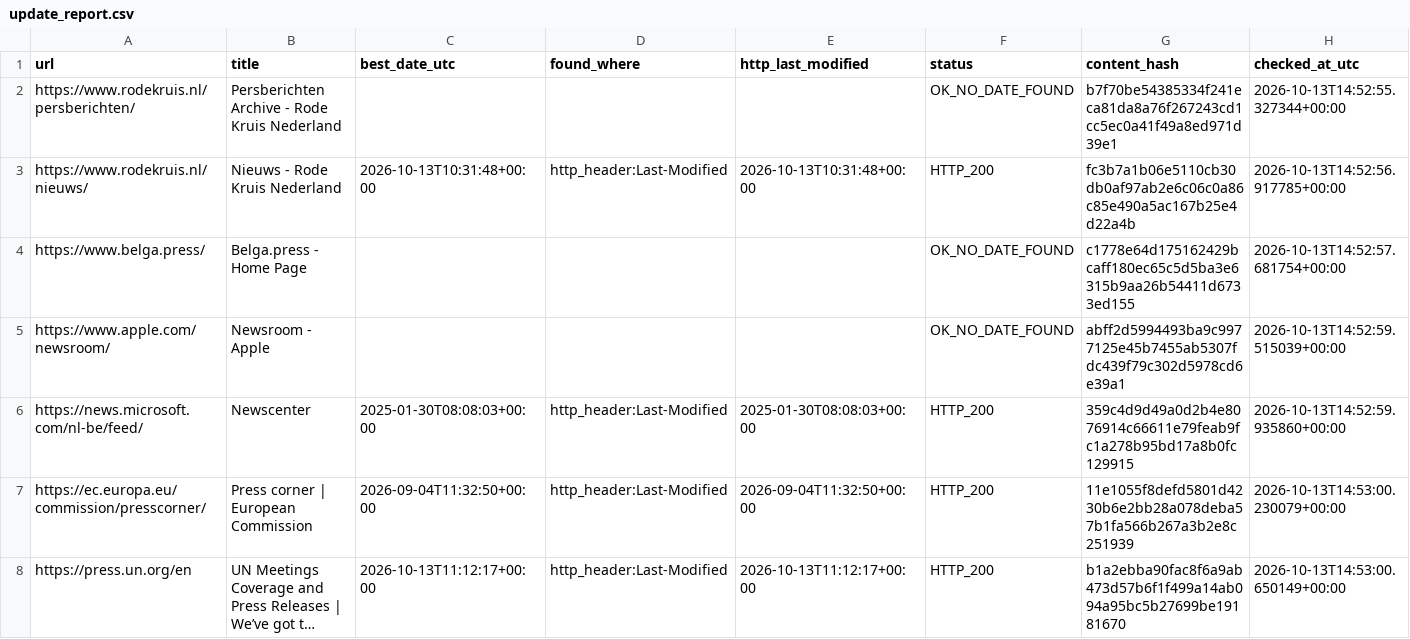
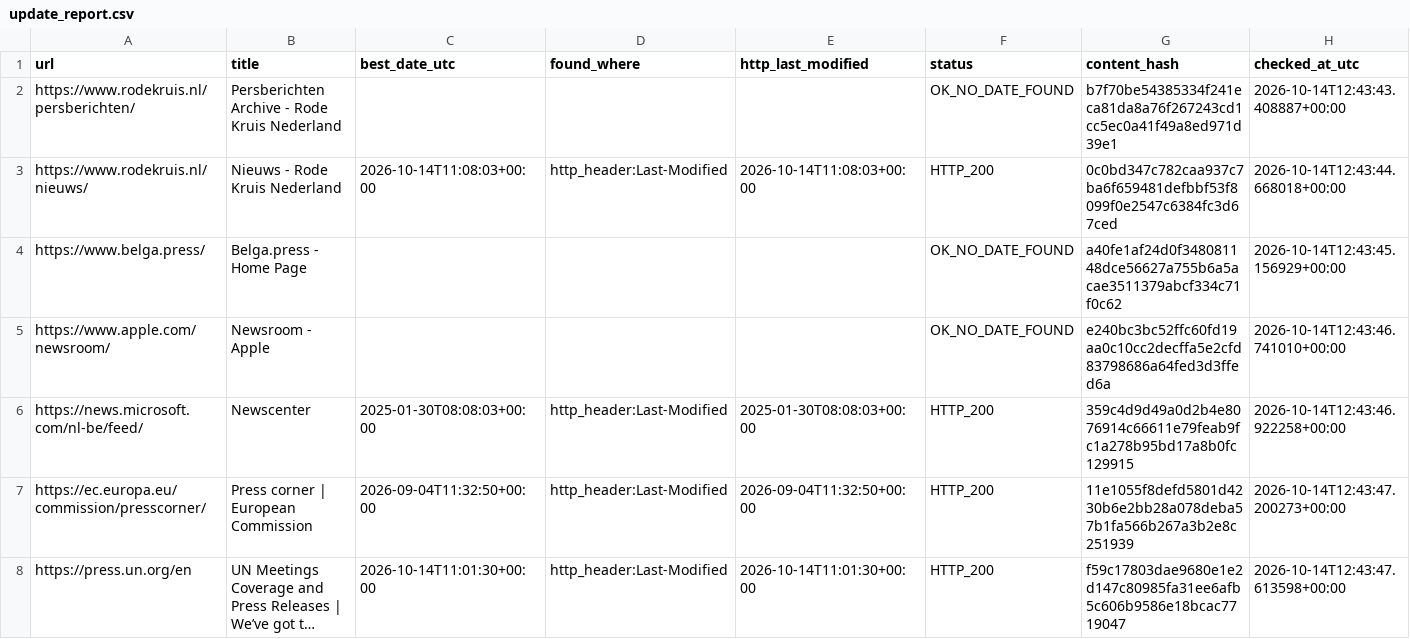
Before and after one commit to yonike2005-cell/Update-checker, a CSV file: output/update_report.csv, drawn as a sheet; only a part is shown; long unchanged cells end in …; the diff covers the shown part only; the diff names each change by its address in the sheet, - before the commit and + after, or states it on an @@ line.

```diff
--- a/output/update_report.csv
+++ b/output/update_report.csv
-H2 (checked_at_utc): 2026-10-13T14:52:55.327344+00:00
+H2 (checked_at_utc): 2026-10-14T12:43:43.408887+00:00
-C3 (best_date_utc): 2026-10-13T10:31:48+00:00
+C3 (best_date_utc): 2026-10-14T11:08:03+00:00
-E3 (http_last_modified): 2026-10-13T10:31:48+00:00
+E3 (http_last_modified): 2026-10-14T11:08:03+00:00
-G3 (content_hash): fc3b7a1b06e5110cb30db0af97ab2e6c06c0a86c85e490a5ac167b25e4d22a4b
+G3 (content_hash): 0c0bd347c782caa937c7ba6f659481defbbf53f8099f0e2547c6384fc3d67ced
-H3 (checked_at_utc): 2026-10-13T14:52:56.917785+00:00
+H3 (checked_at_utc): 2026-10-14T12:43:44.668018+00:00
-G4 (content_hash): c1778e64d175162429bcaff180ec65c5d5ba3e6315b9aa26b54411d6733ed155
+G4 (content_hash): a40fe1af24d0f348081148dce56627a755b6a5acae3511379abcf334c71f0c62
-H4 (checked_at_utc): 2026-10-13T14:52:57.681754+00:00
+H4 (checked_at_utc): 2026-10-14T12:43:45.156929+00:00
-G5 (content_hash): abff2d5994493ba9c9977125e45b7455ab5307fdc439f79c302d5978cd6e39a1
+G5 (content_hash): e240bc3bc52ffc60fd19aa0c10cc2decffa5e2cfd83798686a64fed3d3ffed6a
-H5 (checked_at_utc): 2026-10-13T14:52:59.515039+00:00
+H5 (checked_at_utc): 2026-10-14T12:43:46.741010+00:00
-H6 (checked_at_utc): 2026-10-13T14:52:59.935860+00:00
+H6 (checked_at_utc): 2026-10-14T12:43:46.922258+00:00
-H7 (checked_at_utc): 2026-10-13T14:53:00.230079+00:00
+H7 (checked_at_utc): 2026-10-14T12:43:47.200273+00:00
-C8 (best_date_utc): 2026-10-13T11:12:17+00:00
+C8 (best_date_utc): 2026-10-14T11:01:30+00:00
-E8 (http_last_modified): 2026-10-13T11:12:17+00:00
+E8 (http_last_modified): 2026-10-14T11:01:30+00:00
-G8 (content_hash): b1a2ebba90fac8f6a9ab473d57b6f1f499a14ab094a95bc5b27699be19181670
+G8 (content_hash): f59c17803dae9680e1e2d147c80985fa31ee6afb5c606b9586e18bcac7719047
-H8 (checked_at_utc): 2026-10-13T14:53:00.650149+00:00
+H8 (checked_at_utc): 2026-10-14T12:43:47.613598+00:00
```
Also changed, not shown: 20 edited cells elsewhere in this file.
